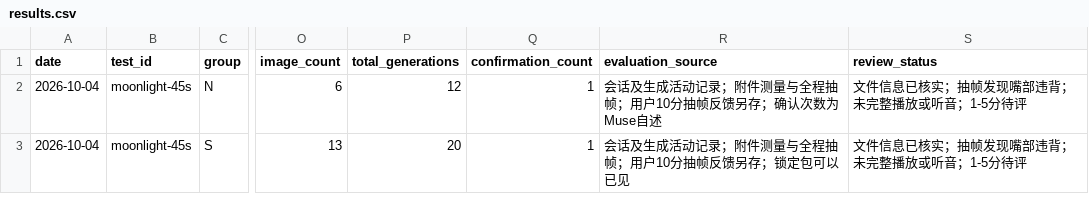
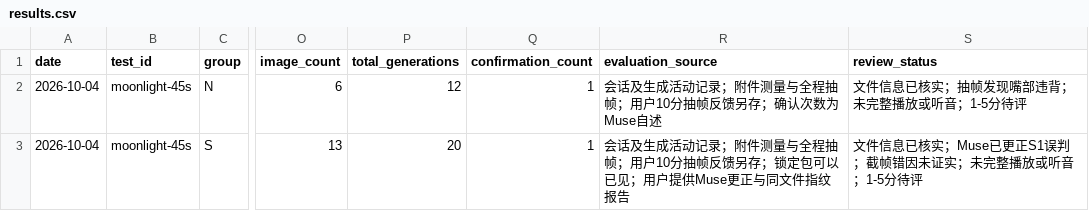
Before and after one commit to toosielu/muse-director, a CSV file: testing/results.csv, drawn as a sheet; only a part is shown, gaps mark what is left out; the diff names each change by its address in the sheet, - before the commit and + after, or states it on an @@ line.

Commit message:
Close S1 audit correction and streamline the next Muse test

```diff
--- a/testing/results.csv
+++ b/testing/results.csv
-R3 (evaluation_source): …可以已见
+R3 (evaluation_source): …可以已见；用户提供Muse更正与同文件指纹报告
-S3 (review_status): 文件信息已核实；抽帧发现嘴部违背；未完整播放或听音；1-5分待评
+S3 (review_status): 文件信息已核实；Muse已更正S1误判；截帧错因未证实；未完整播放或听音；1-5分待评
```
Also changed, not shown: 2 other files.
